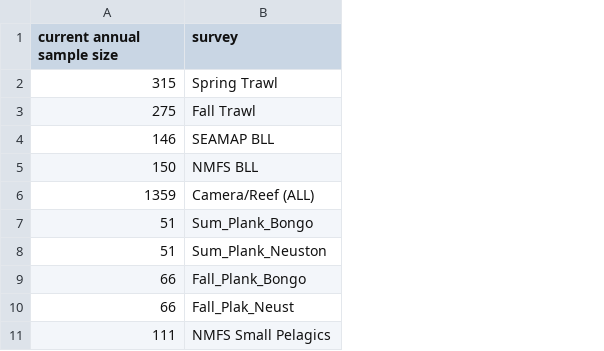
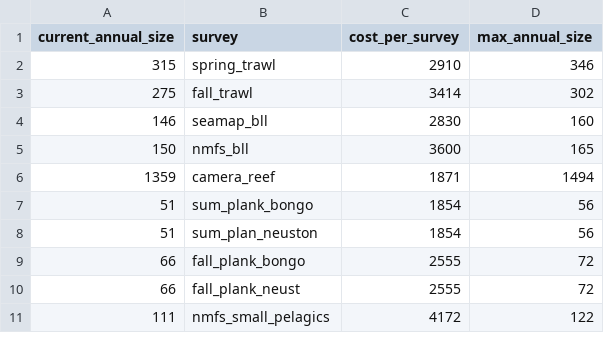
Before and after one commit to lmcgill/SurveyOptimizer, a CSV file: data/current_survey_size.csv, drawn as a sheet; the diff names each change by its address in the sheet, - before the commit and + after, or states it on an @@ line.

```diff
--- a/data/current_survey_size.csv
+++ b/data/current_survey_size.csv
+column C (cost_per_survey), rows 2-11: 2910 | 3414 | 2830 | 3600 | 1871 | 1854 | 1854 | 2555 | 2555 | 4172
+column D (max_annual_size), rows 2-11: 346 | 302 | 160 | 165 | 1494 | 56 | 56 | 72 | 72 | 122
-A1: current annual sample size
+A1: current_annual_size
-B2 (survey): Spring Trawl
+B2 (survey): spring_trawl
-B3 (survey): Fall Trawl
+B3 (survey): fall_trawl
-B4 (survey): SEAMAP BLL
+B4 (survey): seamap_bll
-B5 (survey): NMFS BLL
+B5 (survey): nmfs_bll
-B6 (survey): Camera/Reef (ALL)
+B6 (survey): camera_reef
-B7 (survey): Sum_Plank_Bongo
+B7 (survey): sum_plank_bongo
-B8 (survey): Sum_Plank_Neuston
+B8 (survey): sum_plan_neuston
-B9 (survey): Fall_Plank_Bongo
+B9 (survey): fall_plank_bongo
-B10 (survey): Fall_Plak_Neust
+B10 (survey): fall_plank_neust
-B11 (survey): NMFS Small Pelagics
+B11 (survey): nmfs_small_pelagics
```
Also changed, not shown: data/species_pct_frequency.csv, data/species_value.csv, 2 other files.
